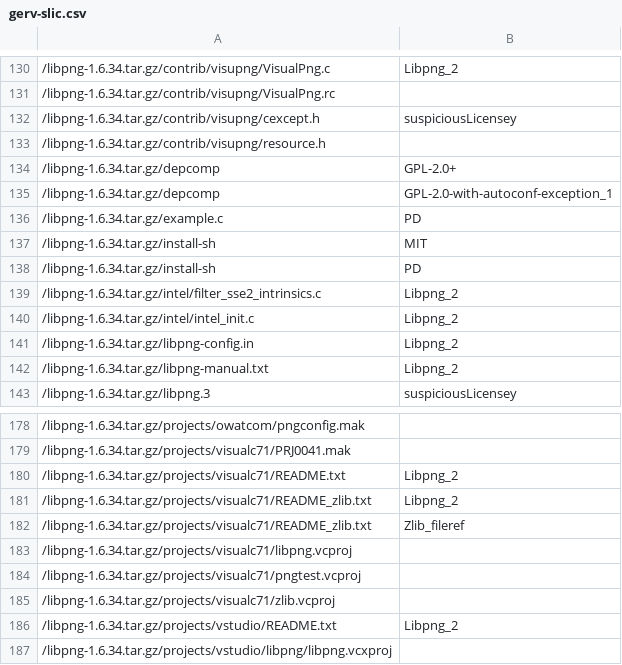
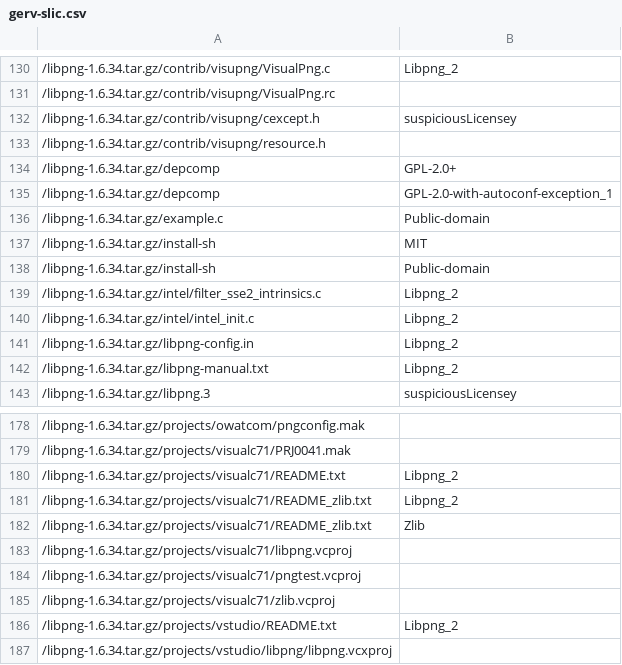
Before and after one commit to maxhbr/LicenseScannerComparison, a CSV file: _result/libpng-1.6.34.tar.gz/gerv-slic.csv, drawn as a sheet; only a part is shown, gaps mark what is left out.

```diff
--- a/_result/libpng-1.6.34.tar.gz/gerv-slic.csv
+++ b/_result/libpng-1.6.34.tar.gz/gerv-slic.csv
@@ -135,5 +135,5 @@
 /libpng-1.6.34.tar.gz/depcomp,GPL-2.0-with-autoconf-exception_1,
-/libpng-1.6.34.tar.gz/example.c,PD,
+/libpng-1.6.34.tar.gz/example.c,Public-domain,
 /libpng-1.6.34.tar.gz/install-sh,MIT,
-/libpng-1.6.34.tar.gz/install-sh,PD,
+/libpng-1.6.34.tar.gz/install-sh,Public-domain,
 /libpng-1.6.34.tar.gz/intel/filter_sse2_intrinsics.c,Libpng_2,
@@ -181,3 +181,3 @@
 /libpng-1.6.34.tar.gz/projects/visualc71/README_zlib.txt,Libpng_2,
-/libpng-1.6.34.tar.gz/projects/visualc71/README_zlib.txt,Zlib_fileref,
+/libpng-1.6.34.tar.gz/projects/visualc71/README_zlib.txt,Zlib,
 /libpng-1.6.34.tar.gz/projects/visualc71/libpng.vcproj,,
```
Also changed, not shown: _result/adol-c-v2.6.3.tar.gz/gerv-slic.csv, _result/file_5.30.tar.xz/gerv-slic.csv, 18 other files.
